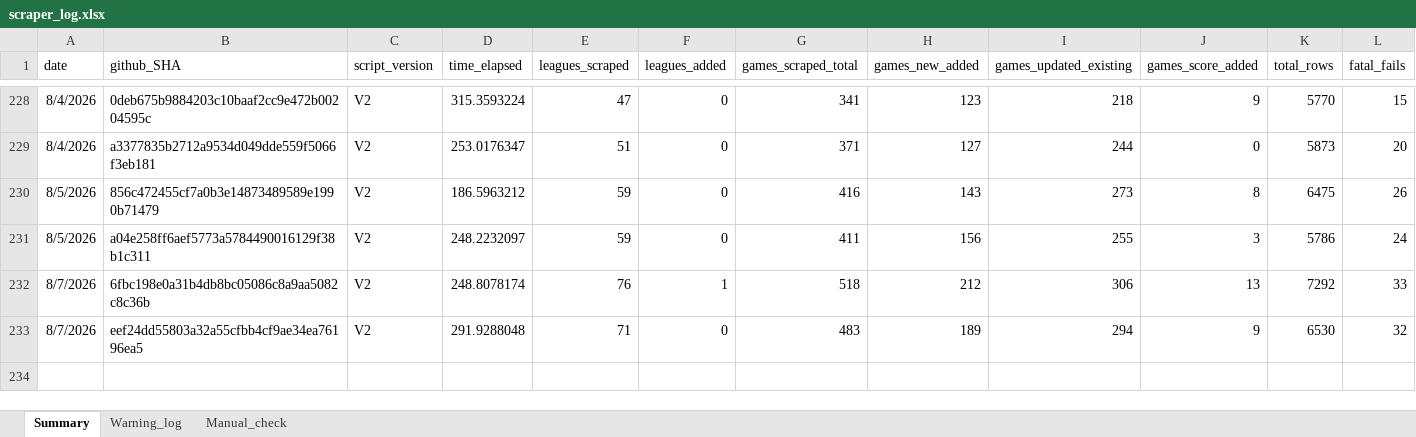
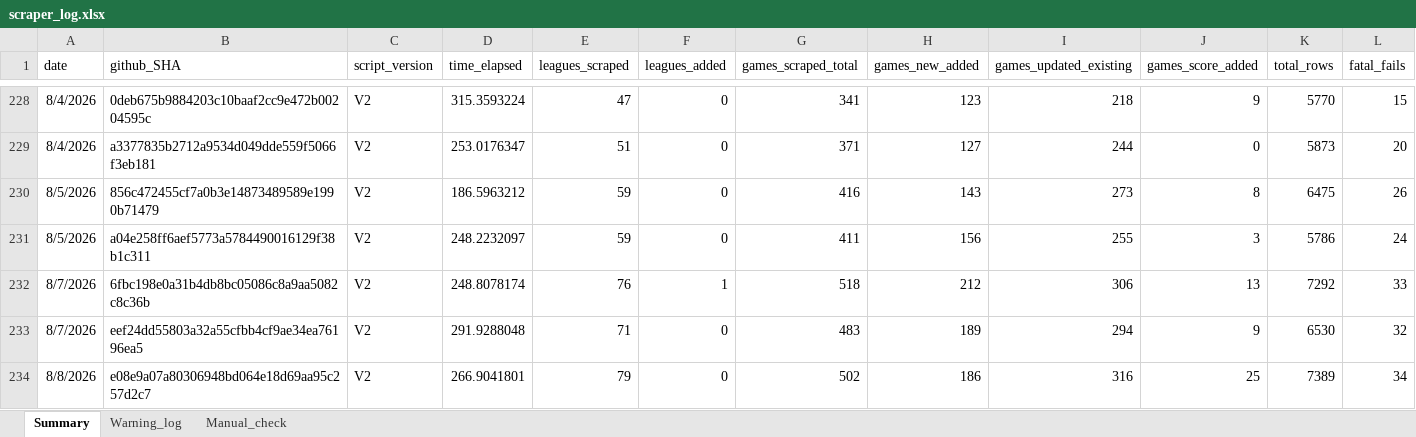
Before and after one commit to Auketas/football_betting, an Excel workbook: data/log/scraper_log.xlsx, sheet Summary, drawn as a sheet; only a part is shown, gaps mark what is left out; values as stored, in another font and other column widths than the file's, no borders; rows hold the shown columns only; the diff names each change by its address in the sheet, - before the commit and + after, or states it on an @@ line.

```diff
--- a/data/log/scraper_log.xlsx (sheet Summary)
+++ b/data/log/scraper_log.xlsx (sheet Summary)
+row 234: 8/8/2026 | e08e9a07a80306948bd064e18d69aa95c257d2c7 | V2 | 266.9041801 | 79 | 0 | 502 | 186 | 316 | 25 | 7389 | 34
```
Also changed, not shown: 47 other files.
